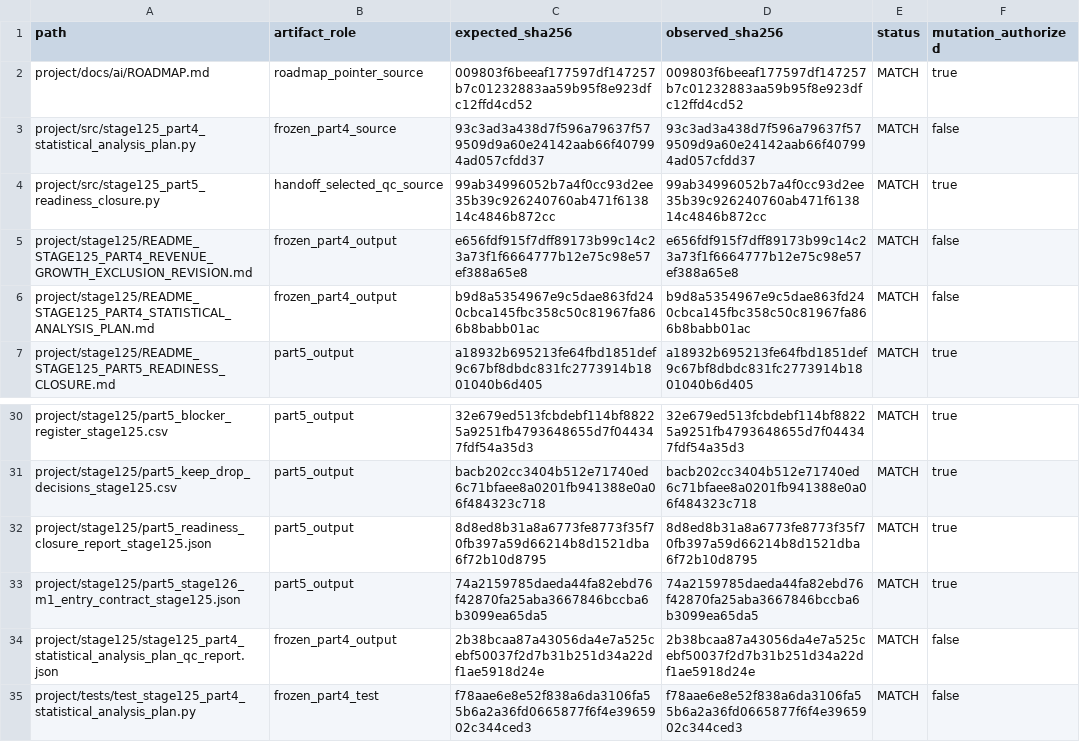
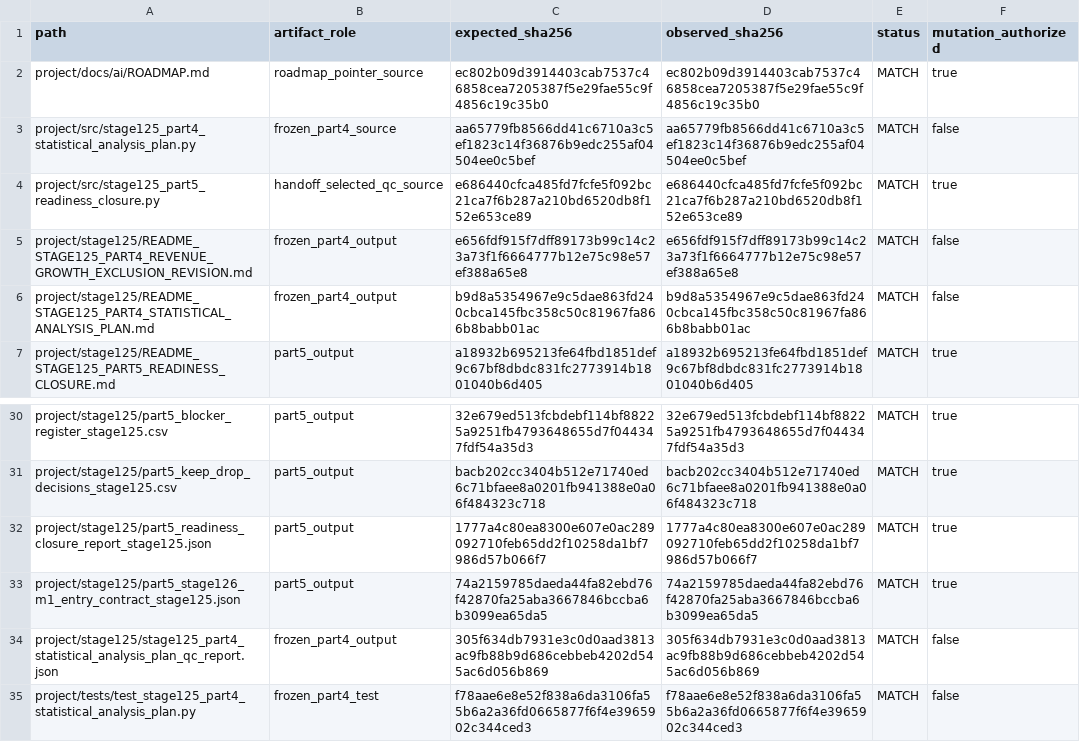
Before and after one commit to abtinasg/papermali, a CSV file: project/stage125/part5_artifact_integrity_manifest_stage125.csv, drawn as a sheet; only a part is shown, gaps mark what is left out.

```diff
--- a/project/stage125/part5_artifact_integrity_manifest_stage125.csv
+++ b/project/stage125/part5_artifact_integrity_manifest_stage125.csv
@@ -1,5 +1,5 @@
 path,artifact_role,expected_sha256,observed_sha256,status,mutation_authorized
-project/docs/ai/ROADMAP.md,roadmap_pointer_source,009803f6beeaf177597df147257b7c01232883aa59b95f8e923dfc12ffd4cd52,009803f6beeaf177597df147257b7c01232883aa59b95f8e923dfc12ffd4cd52,MATCH,true
-project/src/stage125_part4_statistical_analysis_plan.py,frozen_part4_source,93c3ad3a438d7f596a79637f579509d9a60e24142aab66f407994ad057cfdd37,93c3ad3a438d7f596a79637f579509d9a60e24142aab66f407994ad057cfdd37,MATCH,false
-project/src/stage125_part5_readiness_closure.py,handoff_selected_qc_source,99ab34996052b7a4f0cc93d2ee35b39c926240760ab471f613814c4846b872cc,99ab34996052b7a4f0cc93d2ee35b39c926240760ab471f613814c4846b872cc,MATCH,true
+project/docs/ai/ROADMAP.md,roadmap_pointer_source,ec802b09d3914403cab7537c46858cea7205387f5e29fae55c9f4856c19c35b0,ec802b09d3914403cab7537c46858cea7205387f5e29fae55c9f4856c19c35b0,MATCH,true
+project/src/stage125_part4_statistical_analysis_plan.py,frozen_part4_source,aa65779fb8566dd41c6710a3c5ef1823c14f36876b9edc255af04504ee0c5bef,aa65779fb8566dd41c6710a3c5ef1823c14f36876b9edc255af04504ee0c5bef,MATCH,false
+project/src/stage125_part5_readiness_closure.py,handoff_selected_qc_source,e686440cfca485fd7fcfe5f092bc21ca7f6b287a210bd6520db8f152e653ce89,e686440cfca485fd7fcfe5f092bc21ca7f6b287a210bd6520db8f152e653ce89,MATCH,true
 project/stage125/README_STAGE125_PART4_REVENUE_GROWTH_EXCLUSION_REVISION.md,frozen_part4_output,e656fdf915f7dff89173b99c14c23a73f1f6664777b12e75c98e57ef388a65e8,e656fdf915f7dff89173b99c14c23a73f1f6664777b12e75c98e57ef388a65e8,MATCH,false
@@ -31,5 +31,5 @@ project/stage125/part5_blocker_register_stage125.csv,part5_output,32e679ed513fcb
 project/stage125/part5_keep_drop_decisions_stage125.csv,part5_output,bacb202cc3404b512e71740ed6c71bfaee8a0201fb941388e0a06f484323c718,bacb202cc3404b512e71740ed6c71bfaee8a0201fb941388e0a06f484323c718,MATCH,true
-project/stage125/part5_readiness_closure_report_stage125.json,part5_output,8d8ed8b31a8a6773fe8773f35f70fb397a59d66214b8d1521dba6f72b10d8795,8d8ed8b31a8a6773fe8773f35f70fb397a59d66214b8d1521dba6f72b10d8795,MATCH,true
+project/stage125/part5_readiness_closure_report_stage125.json,part5_output,1777a4c80ea8300e607e0ac289092710feb65dd2f10258da1bf7986d57b066f7,1777a4c80ea8300e607e0ac289092710feb65dd2f10258da1bf7986d57b066f7,MATCH,true
 project/stage125/part5_stage126_m1_entry_contract_stage125.json,part5_output,74a2159785daeda44fa82ebd76f42870fa25aba3667846bccba6b3099ea65da5,74a2159785daeda44fa82ebd76f42870fa25aba3667846bccba6b3099ea65da5,MATCH,true
-project/stage125/stage125_part4_statistical_analysis_plan_qc_report.json,frozen_part4_output,2b38bcaa87a43056da4e7a525cebf50037f2d7b31b251d34a22df1ae5918d24e,2b38bcaa87a43056da4e7a525cebf50037f2d7b31b251d34a22df1ae5918d24e,MATCH,false
+project/stage125/stage125_part4_statistical_analysis_plan_qc_report.json,frozen_part4_output,305f634db7931e3c0d0aad3813ac9fb88b9d686cebbeb4202d545ac6d056b869,305f634db7931e3c0d0aad3813ac9fb88b9d686cebbeb4202d545ac6d056b869,MATCH,false
 project/tests/test_stage125_part4_statistical_analysis_plan.py,frozen_part4_test,f78aae6e8e52f838a6da3106fa55b6a2a36fd0665877f6f4e3965902c344ced3,f78aae6e8e52f838a6da3106fa55b6a2a36fd0665877f6f4e3965902c344ced3,MATCH,false
```
Also changed, not shown: 6 other files.
